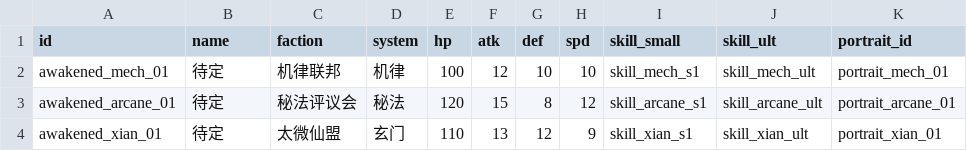
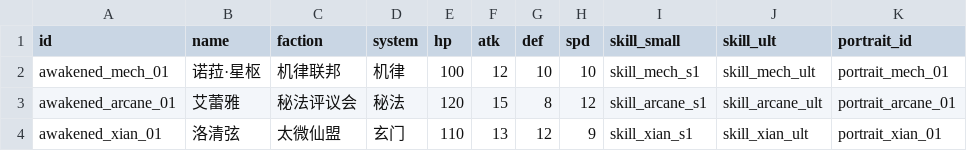
Before and after one commit to Oniremisce/HuiJieXingHen, a CSV file: data/csv/characters.csv, drawn as a sheet; only a part is shown; the diff names each change by its address in the sheet, - before the commit and + after, or states it on an @@ line.

Commit message:
T2.1: 三名觉醒者命名（剧情文案协作）

```diff
--- a/data/csv/characters.csv
+++ b/data/csv/characters.csv
-B2 (name): 待定
+B2 (name): 诺菈·星枢
-B3 (name): 待定
+B3 (name): 艾蕾雅
-B4 (name): 待定
+B4 (name): 洛清弦
```
